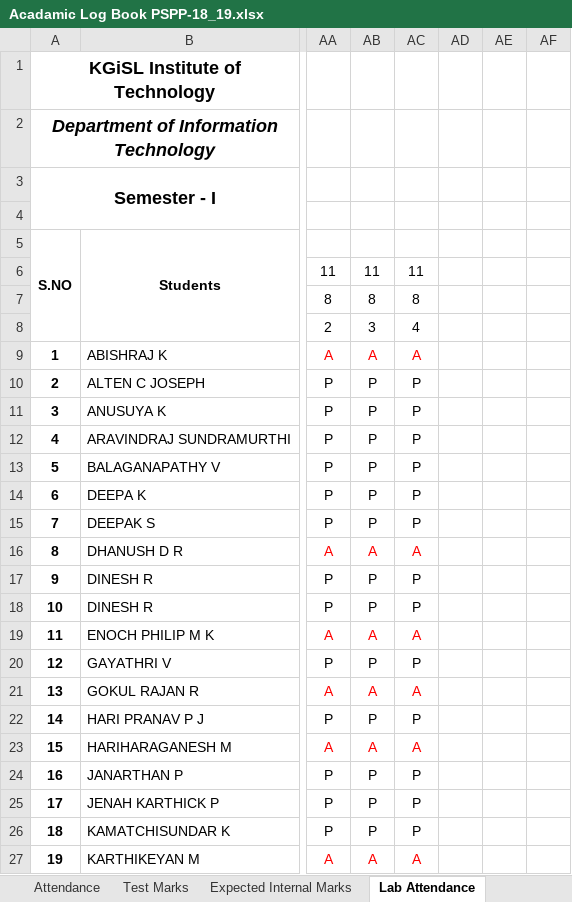
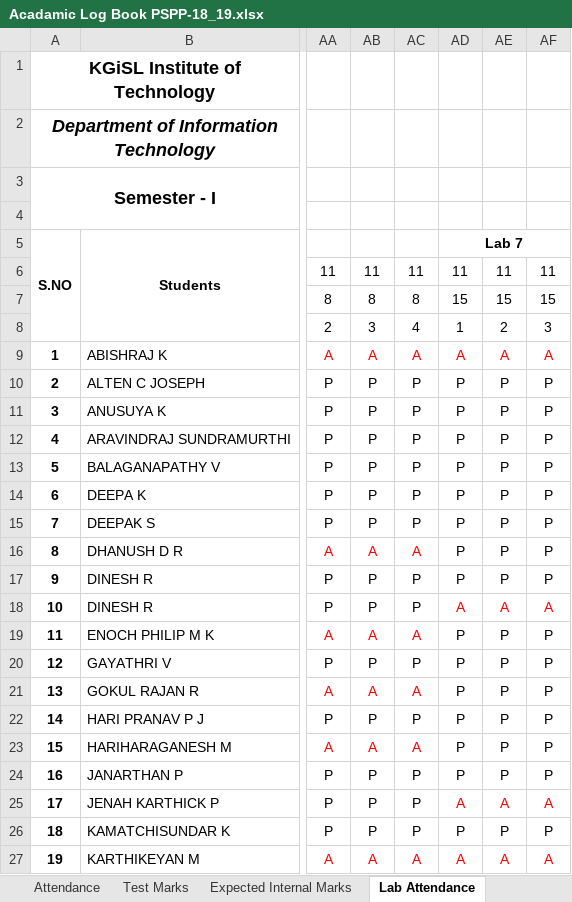
Before and after one commit to rajasekaran36/GE8151-Problem-Solving-and-Python-Programming, an Excel workbook: Acadamic Log Book PSPP-18_19.xlsx, sheet Lab Attendance, drawn as a sheet; only a part is shown, gaps mark what is left out; values as stored, in another font and other column widths than the file's, no borders; the diff covers the shown part only; the diff names each change by its address in the sheet, - before the commit and + after, or states it on an @@ line.

```diff
--- a/Acadamic Log Book PSPP-18_19.xlsx (sheet Lab Attendance)
+++ b/Acadamic Log Book PSPP-18_19.xlsx (sheet Lab Attendance)
-AD5: (empty)
+AD5: Lab 7
+AD5:AF5 merged
-AD6: (empty)
+AD6: 11
-AE6: (empty)
+AE6: 11
-AF6: (empty)
+AF6: 11
-AD7: (empty)
+AD7: 15
-AE7: (empty)
+AE7: 15
-AF7: (empty)
+AF7: 15
-AD8: (empty)
+AD8: 1
-AE8: (empty)
+AE8: 2
-AF8: (empty)
+AF8: 3
-AD9: (empty)
+AD9: A
-AE9: (empty)
+AE9: A
-AF9: (empty)
+AF9: A
-AD10:AD17: (empty)
+AD10:AD17: P
-AE10:AE17: (empty)
+AE10:AE17: P
-AF10:AF17: (empty)
+AF10:AF17: P
-AD18: (empty)
+AD18: A
-AE18: (empty)
+AE18: A
-AF18: (empty)
+AF18: A
-AD19:AD24: (empty)
+AD19:AD24: P
-AE19:AE24: (empty)
+AE19:AE24: P
-AF19:AF24: (empty)
+AF19:AF24: P
-AD25: (empty)
+AD25: A
-AE25: (empty)
+AE25: A
-AF25: (empty)
+AF25: A
-AD26: (empty)
+AD26: P
-AE26: (empty)
+AE26: P
-AF26: (empty)
+AF26: P
-AD27: (empty)
+AD27: A
-AE27: (empty)
+AE27: A
-AF27: (empty)
+AF27: A
```
Also changed, not shown: 93 edited cells elsewhere in this sheet, sheet Attendance, 9 other files.
